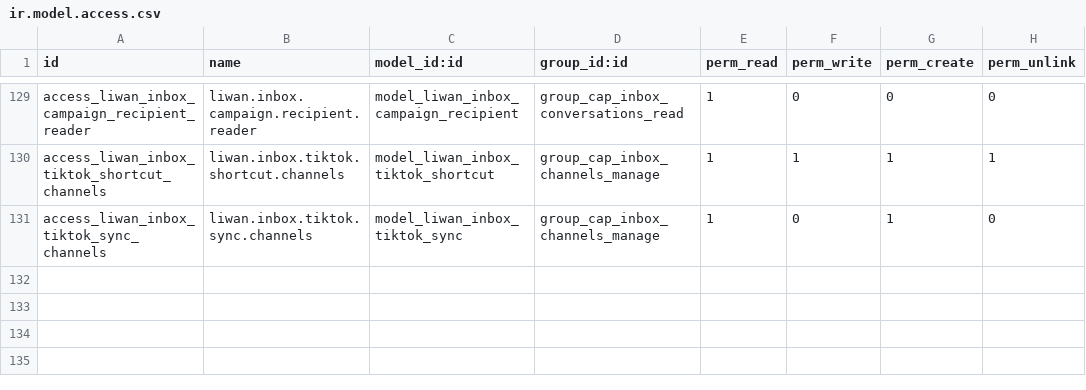
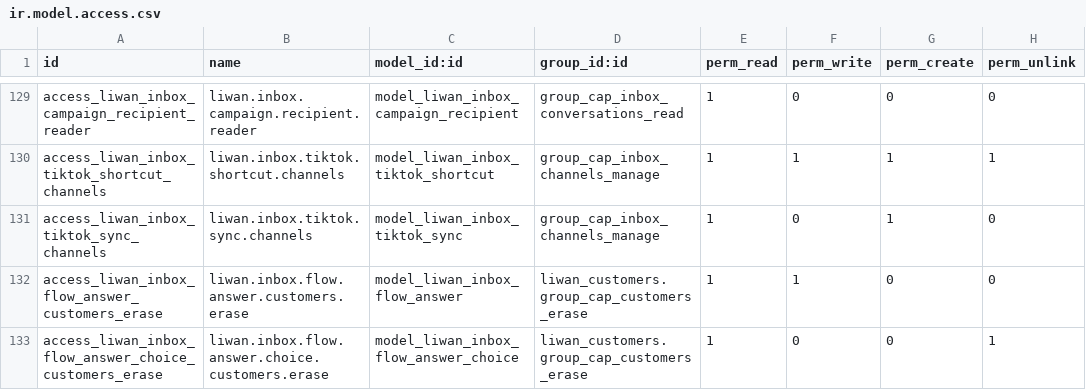
Before and after one commit to tariiq222/liwan, a CSV file: odoo-addons/liwan_inbox/security/ir.model.access.csv, drawn as a sheet; only a part is shown, gaps mark what is left out.

```diff
--- a/odoo-addons/liwan_inbox/security/ir.model.access.csv
+++ b/odoo-addons/liwan_inbox/security/ir.model.access.csv
@@ -131 +131,3 @@ access_liwan_inbox_tiktok_shortcut_channels,liwan.inbox.tiktok.shortcut.channels
 access_liwan_inbox_tiktok_sync_channels,liwan.inbox.tiktok.sync.channels,model_liwan_inbox_tiktok_sync,group_cap_inbox_channels_manage,1,0,1,0
+access_liwan_inbox_flow_answer_customers_erase,liwan.inbox.flow.answer.customers.erase,model_liwan_inbox_flow_answer,liwan_customers.group_cap_customers_erase,1,1,0,0
+access_liwan_inbox_flow_answer_choice_customers_erase,liwan.inbox.flow.answer.choice.customers.erase,model_liwan_inbox_flow_answer_choice,liwan_customers.group_cap_customers_erase,1,0,0,1
```
Also changed, not shown: 32 other files.
